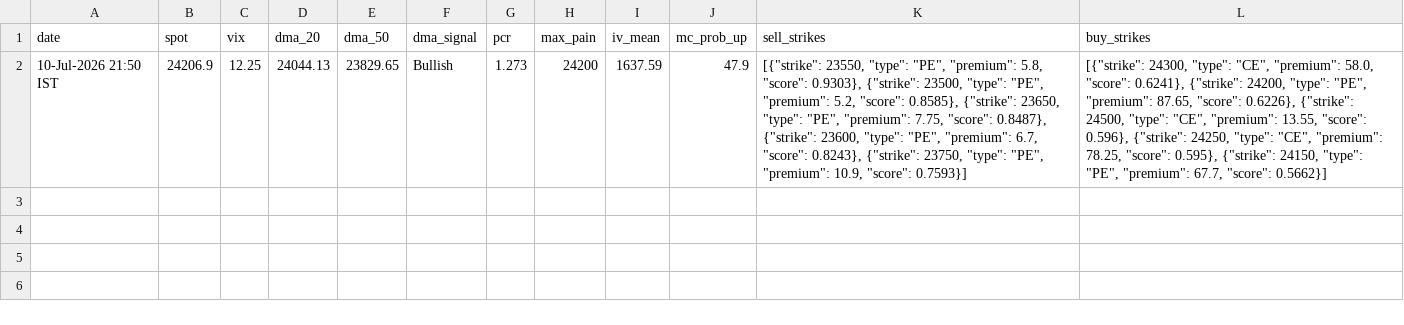
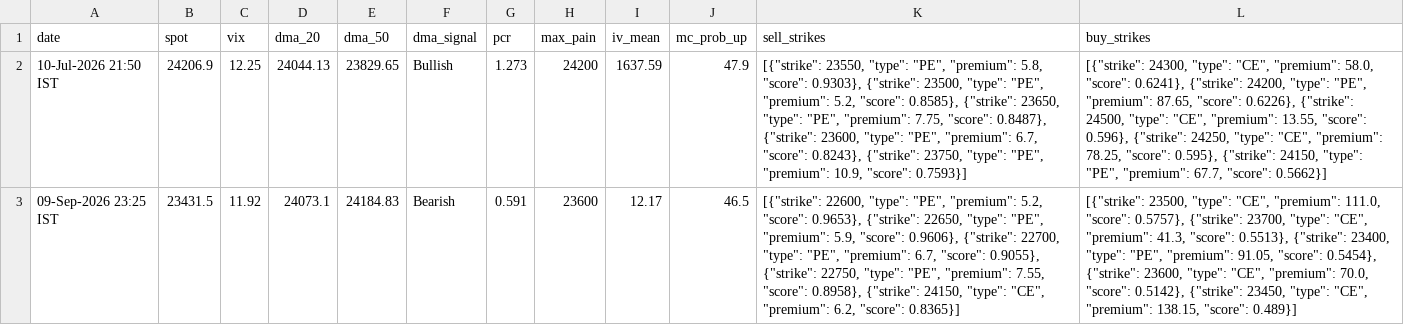
Before and after one commit to kevinrook7/Option_Trading_Assistant, a CSV file: daily_log.csv, drawn as a sheet; the diff names each change by its address in the sheet, - before the commit and + after, or states it on an @@ line.

```diff
--- a/daily_log.csv
+++ b/daily_log.csv
+row 3: 09-Sep-2026 23:25 IST | 23431.5 | 11.92 | 24073.1 | 24184.83 | Bearish | 0.591 | 23600 | 12.17 | 46.5 | [{"strike": 22600, "type": "PE", "premium": 5.2, "score": 0.9653}, {"strike": 22650, "type": "PE", "premium": 5.9, "score": 0.9606}, {"strike": 22700, "type": "PE", "premium": 6.7, "score": 0.9055}, {"strike": 22750, "type": "PE", "premium": 7.55, "score": 0.8958}, {"strike": 24150, "type": "CE", "premium": 6.2, "score": 0.8365}] | [{"strike": 23500, "type": "CE", "premium": 111.0, "score": 0.5757}, {"strike": 23700, "type": "CE", "premium": 41.3, "score": 0.5513}, {"strike": 23400, "type": "PE", "premium": 91.05, "score": 0.5454}, {"strike": 23600, "type": "CE", "premium": 70.0, "score": 0.5142}, {"strike": 23450, "type": "CE", "premium": 138.15, "score": 0.489}]
```
Also changed, not shown: 29 other files.
